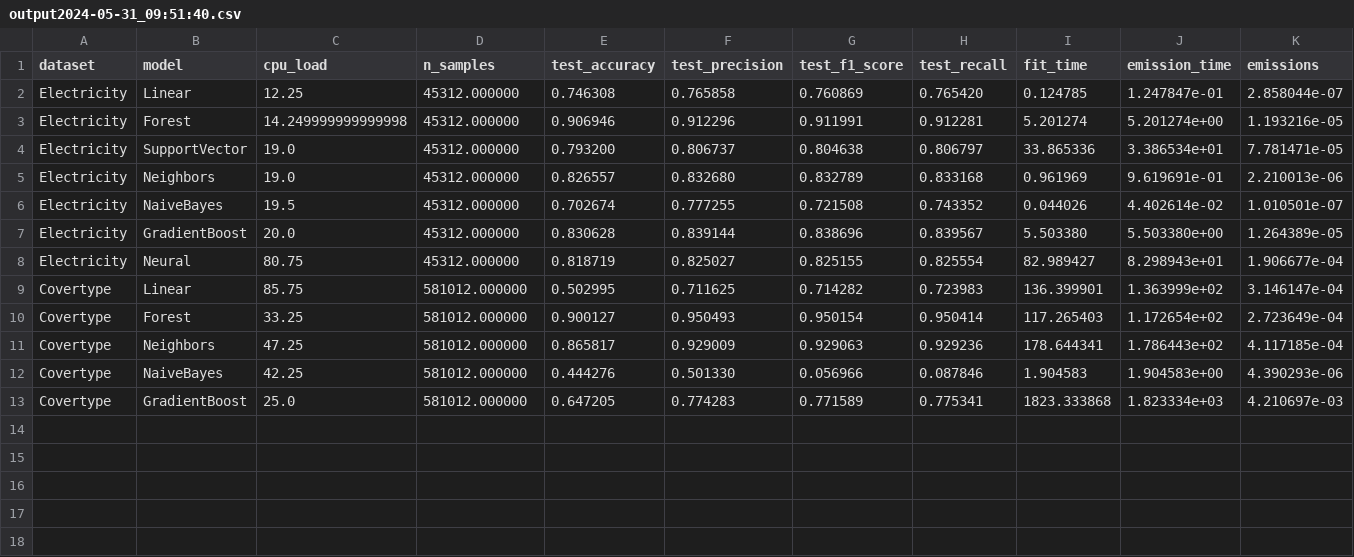
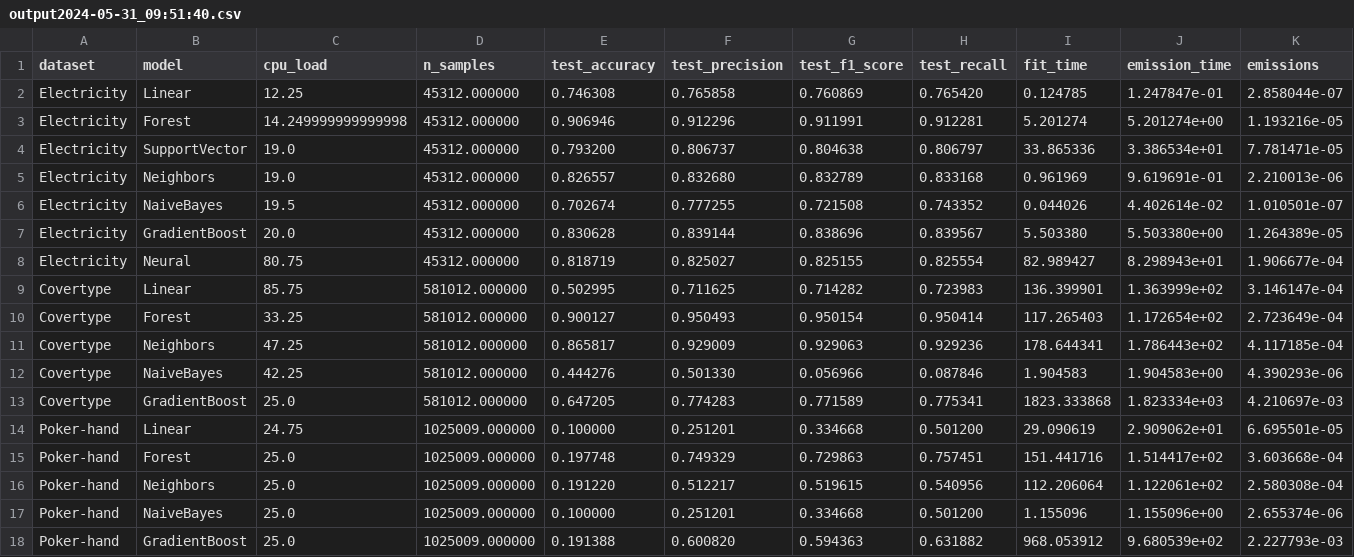
Before and after one commit to l-gonz/tfg-gitt-mlcost, a CSV file: azure/output2024-05-31_09:51:40.csv, drawn as a sheet; only a part is shown; rows hold the shown columns only; the diff names each change by its address in the sheet, - before the commit and + after, or states it on an @@ line.

Commit message:
Measure poker-hand in Azure machine
model name	: Intel(R) Xeon(R) Platinum 8272CL CPU @ 2.60GHz
MemTotal:       16323348 kB

```diff
--- a/azure/output2024-05-31_09:51:40.csv
+++ b/azure/output2024-05-31_09:51:40.csv
+row 14: Poker-hand | Linear | 24.75 | 1025009.000000 | 0.100000 | 0.251201 | 0.334668 | 0.501200 | 29.090619 | 2.909062e+01 | 6.695501e-05
+row 15: Poker-hand | Forest | 25.0 | 1025009.000000 | 0.197748 | 0.749329 | 0.729863 | 0.757451 | 151.441716 | 1.514417e+02 | 3.603668e-04
+row 16: Poker-hand | Neighbors | 25.0 | 1025009.000000 | 0.191220 | 0.512217 | 0.519615 | 0.540956 | 112.206064 | 1.122061e+02 | 2.580308e-04
+row 17: Poker-hand | NaiveBayes | 25.0 | 1025009.000000 | 0.100000 | 0.251201 | 0.334668 | 0.501200 | 1.155096 | 1.155096e+00 | 2.655374e-06
+row 18: Poker-hand | GradientBoost | 25.0 | 1025009.000000 | 0.191388 | 0.600820 | 0.594363 | 0.631882 | 968.053912 | 9.680539e+02 | 2.227793e-03
```
Also changed, not shown: 1 other file.
